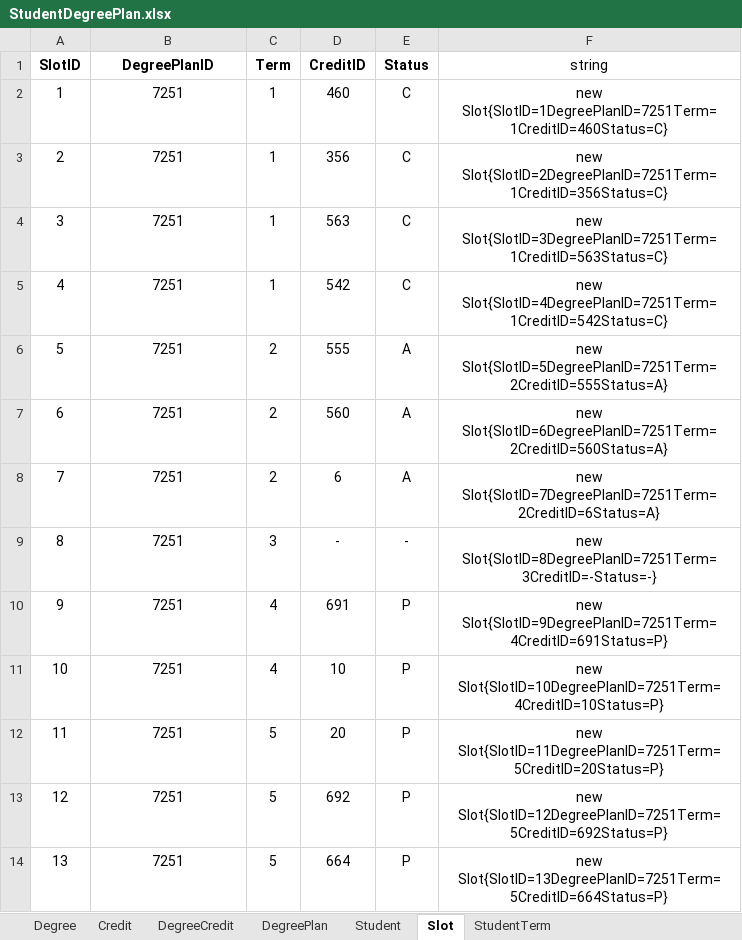
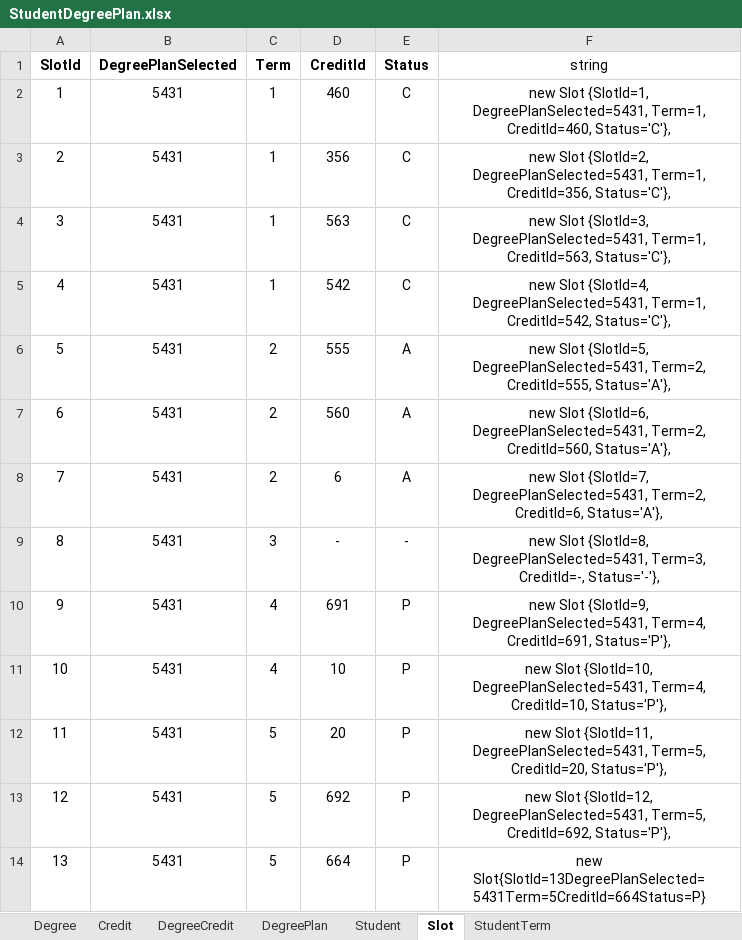
Before and after one commit to Haritha-Atmakuri/StudentDegreePlan, an Excel workbook: StudentDegreePlan.xlsx, sheet Slot, drawn as a sheet; values as stored, in another font and other column widths than the file's, no borders; the diff names each change by its address in the sheet, - before the commit and + after, or states it on an @@ line.

Commit message:
StudentDegreePlan.xlsx is updated

```diff
--- a/StudentDegreePlan.xlsx (sheet Slot)
+++ b/StudentDegreePlan.xlsx (sheet Slot)
-A1: SlotID
+A1: SlotId
-B1: DegreePlanID
+B1: DegreePlanSelected
-D1: CreditID
+D1: CreditId
-B2:B14 (DegreePlanSelected): 7251
+B2:B14 (DegreePlanSelected): 5431
-F2 (string): new Slot{SlotID=1DegreePlanID=7251Term=1CreditID=460Status=C}
+F2 (string): new Slot {SlotId=1, DegreePlanSelected=5431, Term=1, CreditId=460, Status='C'},
-F3 (string): new Slot{SlotID=2DegreePlanID=7251Term=1CreditID=356Status=C}
+F3 (string): new Slot {SlotId=2, DegreePlanSelected=5431, Term=1, CreditId=356, Status='C'},
-F4 (string): new Slot{SlotID=3DegreePlanID=7251Term=1CreditID=563Status=C}
+F4 (string): new Slot {SlotId=3, DegreePlanSelected=5431, Term=1, CreditId=563, Status='C'},
-F5 (string): new Slot{SlotID=4DegreePlanID=7251Term=1CreditID=542Status=C}
+F5 (string): new Slot {SlotId=4, DegreePlanSelected=5431, Term=1, CreditId=542, Status='C'},
-F6 (string): new Slot{SlotID=5DegreePlanID=7251Term=2CreditID=555Status=A}
+F6 (string): new Slot {SlotId=5, DegreePlanSelected=5431, Term=2, CreditId=555, Status='A'},
-F7 (string): new Slot{SlotID=6DegreePlanID=7251Term=2CreditID=560Status=A}
+F7 (string): new Slot {SlotId=6, DegreePlanSelected=5431, Term=2, CreditId=560, Status='A'},
-F8 (string): new Slot{SlotID=7DegreePlanID=7251Term=2CreditID=6Status=A}
+F8 (string): new Slot {SlotId=7, DegreePlanSelected=5431, Term=2, CreditId=6, Status='A'},
-F9 (string): new Slot{SlotID=8DegreePlanID=7251Term=3CreditID=-Status=-}
+F9 (string): new Slot {SlotId=8, DegreePlanSelected=5431, Term=3, CreditId=-, Status='-'},
-F10 (string): new Slot{SlotID=9DegreePlanID=7251Term=4CreditID=691Status=P}
+F10 (string): new Slot {SlotId=9, DegreePlanSelected=5431, Term=4, CreditId=691, Status='P'},
-F11 (string): new Slot{SlotID=10DegreePlanID=7251Term=4CreditID=10Status=P}
+F11 (string): new Slot {SlotId=10, DegreePlanSelected=5431, Term=4, CreditId=10, Status='P'},
-F12 (string): new Slot{SlotID=11DegreePlanID=7251Term=5CreditID=20Status=P}
+F12 (string): new Slot {SlotId=11, DegreePlanSelected=5431, Term=5, CreditId=20, Status='P'},
-F13 (string): new Slot{SlotID=12DegreePlanID=7251Term=5CreditID=692Status=P}
+F13 (string): new Slot {SlotId=12, DegreePlanSelected=5431, Term=5, CreditId=692, Status='P'},
-F14 (string): new Slot{SlotID=13DegreePlanID=7251Term=5CreditID=664Status=P}
+F14 (string): new Slot{SlotId=13DegreePlanSelected=5431Term=5CreditId=664Status=P}
```
Also changed, not shown: sheet StudentTerm, sheet Credit, sheet DegreePlan, sheet Degree, sheet Student, sheet DegreeCredit.
